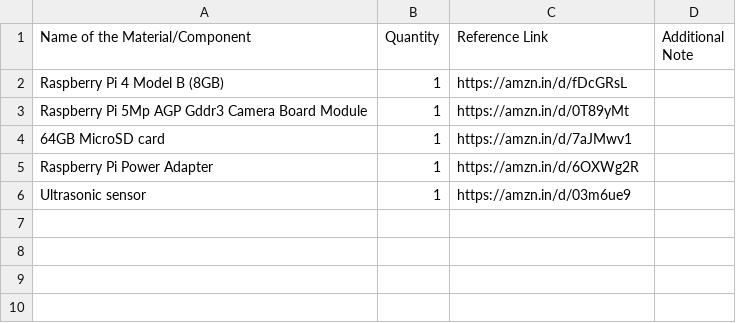
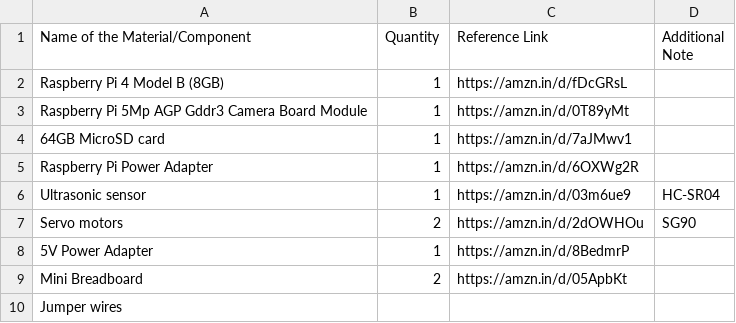
Before and after one commit to MakersAsylumIndia/Trash-Formers, a CSV file: BOM.csv, drawn as a sheet.

Commit message:
Update BOM.csv

```diff
--- a/BOM.csv
+++ b/BOM.csv
@@ -5,2 +5,6 @@ Raspberry Pi 5Mp AGP Gddr3 Camera Board Module,1,https://amzn.in/d/0T89yMt,
 Raspberry Pi Power Adapter,1,https://amzn.in/d/6OXWg2R,
-Ultrasonic sensor,1,https://amzn.in/d/03m6ue9,
+Ultrasonic sensor,1,https://amzn.in/d/03m6ue9,HC-SR04
+Servo motors,2,https://amzn.in/d/2dOWHOu,SG90
+5V Power Adapter,1,https://amzn.in/d/8BedmrP,
+Mini Breadboard,2,https://amzn.in/d/05ApbKt,
+Jumper wires,,,
```
